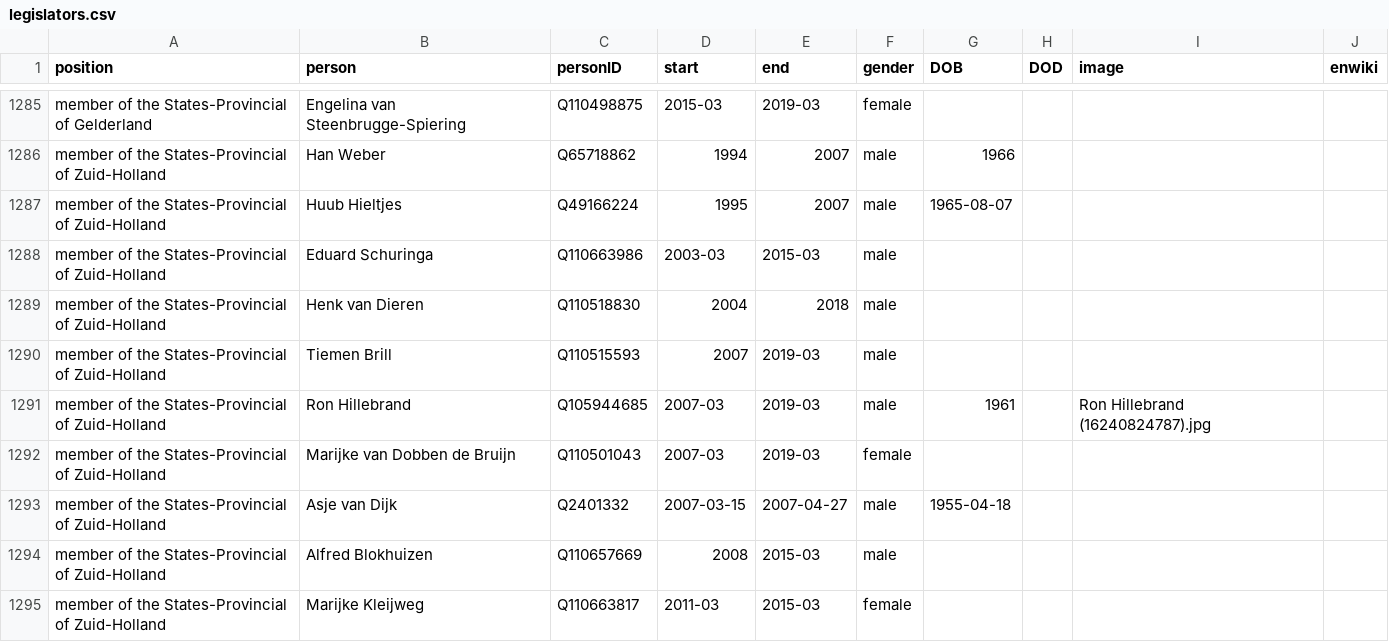
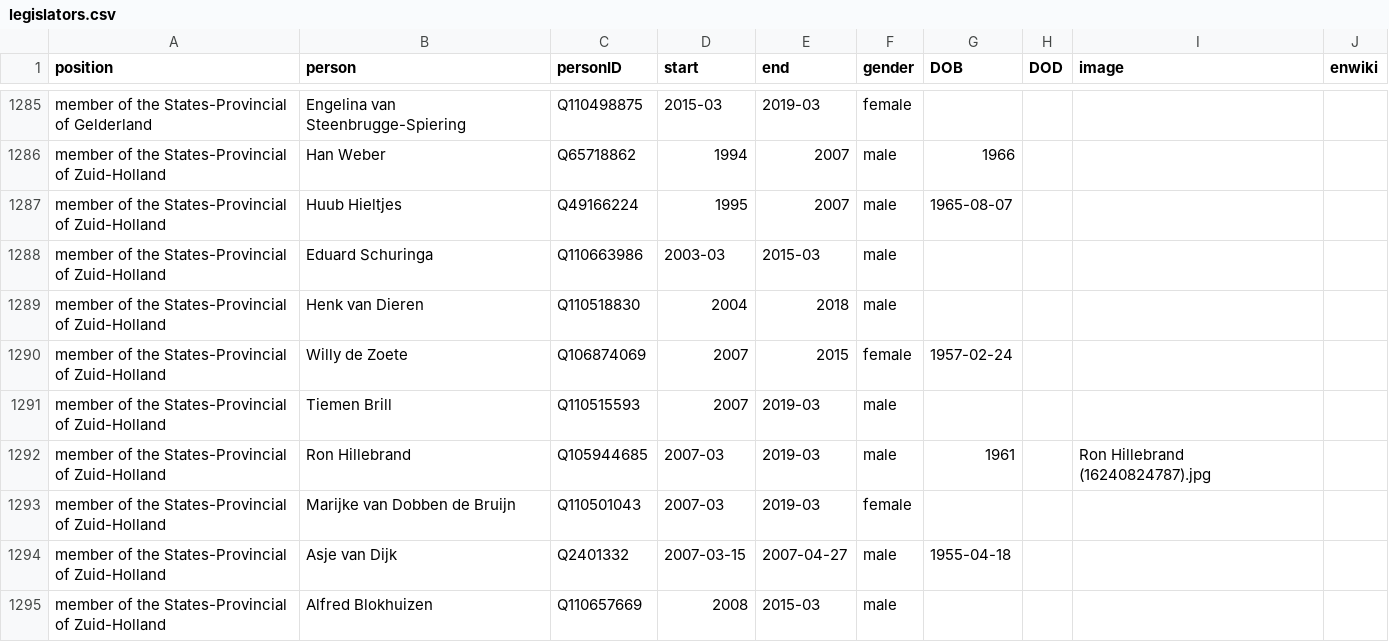
Before and after one commit to every-politician-scrapers/netherlands-cabinet, a CSV file: html/legislators.csv, drawn as a sheet; only a part is shown, gaps mark what is left out; the shorter side is filled out with more unchanged rows.

```diff
--- a/html/legislators.csv
+++ b/html/legislators.csv
@@ -1289,2 +1289,3 @@ member of the States-Provincial of Zuid-Holland,Eduard Schuringa,Q110663986,2003
 member of the States-Provincial of Zuid-Holland,Henk van Dieren,Q110518830,2004,2018,male,,,,
+member of the States-Provincial of Zuid-Holland,Willy de Zoete,Q106874069,2007,2015,female,1957-02-24,,,
 member of the States-Provincial of Zuid-Holland,Tiemen Brill,Q110515593,2007,2019-03,male,,,,
```
Also changed, not shown: html/holders21.csv.
